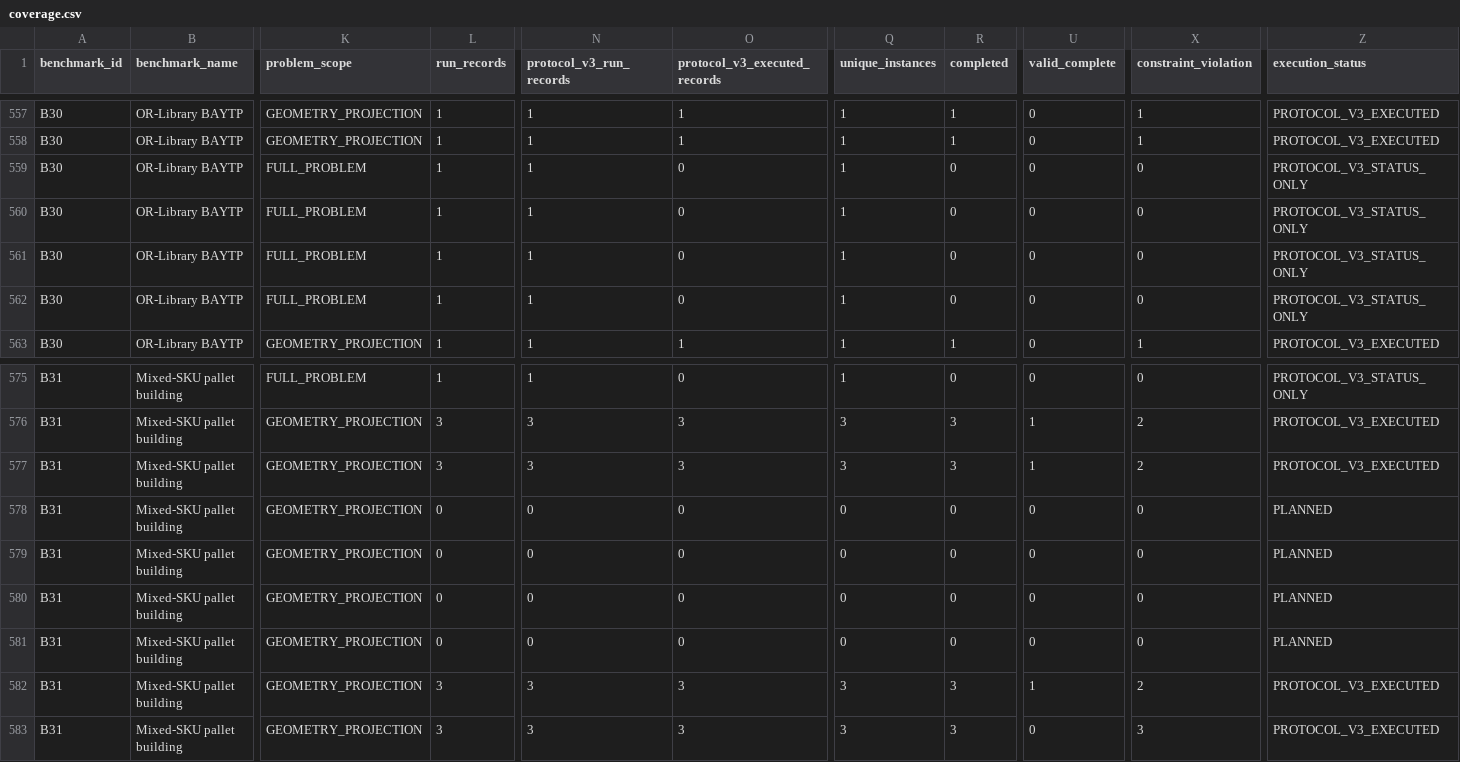
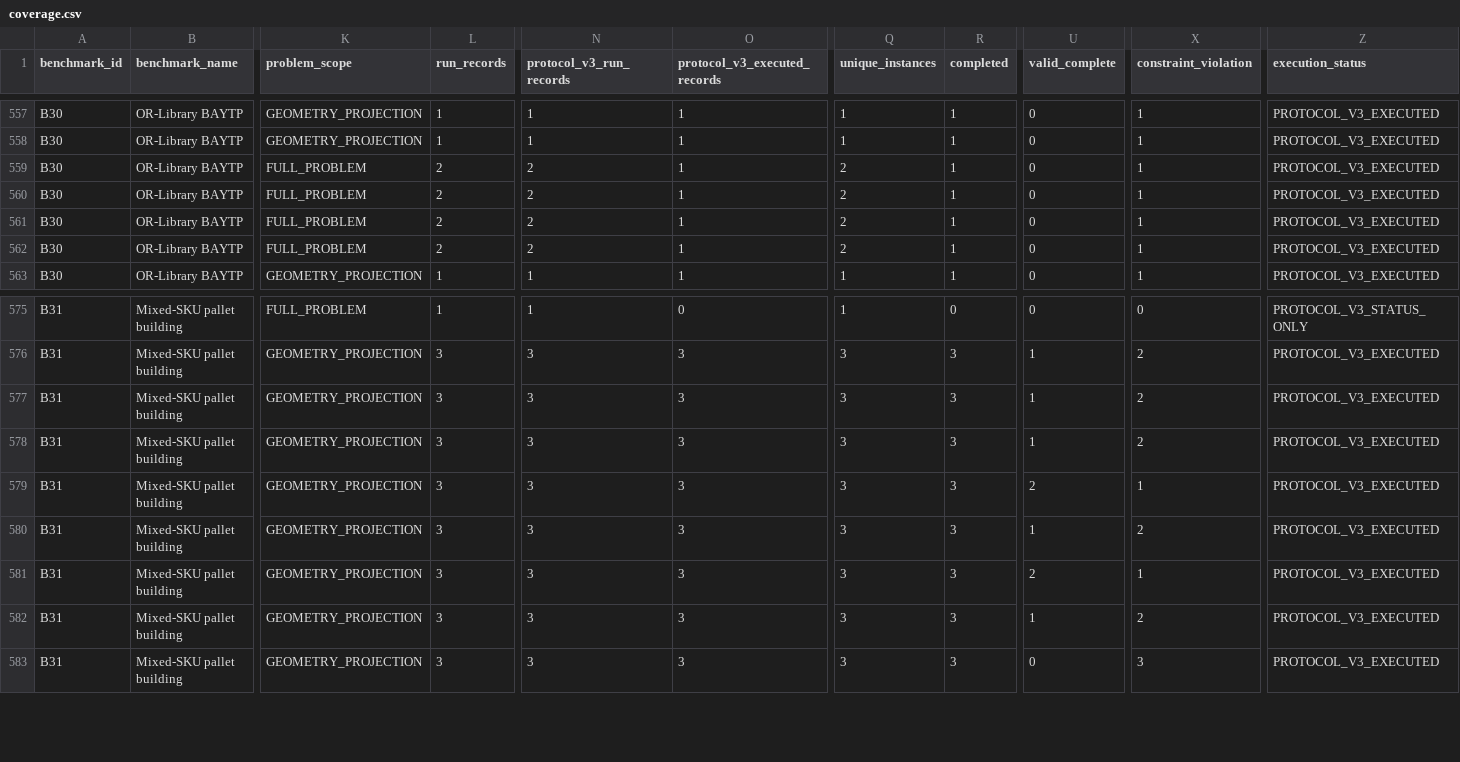
Before and after one commit to hansbug-research/3d-packing-solver-study, a CSV file: results/comprehensive/coverage.csv, drawn as a sheet; only a part is shown, gaps mark what is left out; the diff names each change by its address in the sheet, - before the commit and + after, or states it on an @@ line.

Commit message:
Add PackingSolver industrial projection coverage

```diff
--- a/results/comprehensive/coverage.csv
+++ b/results/comprehensive/coverage.csv
-L559:L562 (run_records): 1
+L559:L562 (run_records): 2
-N559:N562 (protocol_v3_run_records): 1
+N559:N562 (protocol_v3_run_records): 2
-O559:O562 (protocol_v3_executed_records): 0
+O559:O562 (protocol_v3_executed_records): 1
-Q559:Q562 (unique_instances): 1
+Q559:Q562 (unique_instances): 2
-R559:R562 (completed): 0
+R559:R562 (completed): 1
-X559:X562 (constraint_violation): 0
+X559:X562 (constraint_violation): 1
-Z559:Z562 (execution_status): PROTOCOL_V3_STATUS_ONLY
+Z559:Z562 (execution_status): PROTOCOL_V3_EXECUTED
-L578:L581 (run_records): 0
+L578:L581 (run_records): 3
-N578:N581 (protocol_v3_run_records): 0
+N578:N581 (protocol_v3_run_records): 3
-O578:O581 (protocol_v3_executed_records): 0
+O578:O581 (protocol_v3_executed_records): 3
-Q578:Q581 (unique_instances): 0
+Q578:Q581 (unique_instances): 3
-R578:R581 (completed): 0
+R578:R581 (completed): 3
-U578 (valid_complete): 0
+U578 (valid_complete): 1
-X578 (constraint_violation): 0
+X578 (constraint_violation): 2
-Z578:Z581 (execution_status): PLANNED
+Z578:Z581 (execution_status): PROTOCOL_V3_EXECUTED
-U579 (valid_complete): 0
+U579 (valid_complete): 2
-X579 (constraint_violation): 0
+X579 (constraint_violation): 1
-U580 (valid_complete): 0
+U580 (valid_complete): 1
-X580 (constraint_violation): 0
+X580 (constraint_violation): 2
-U581 (valid_complete): 0
+U581 (valid_complete): 2
-X581 (constraint_violation): 0
+X581 (constraint_violation): 1
```
Also changed, not shown: results/comprehensive/rankings/industrial-baytp.csv, results/comprehensive/rankings/industrial-mixed-pallet.csv, 11 other files.
